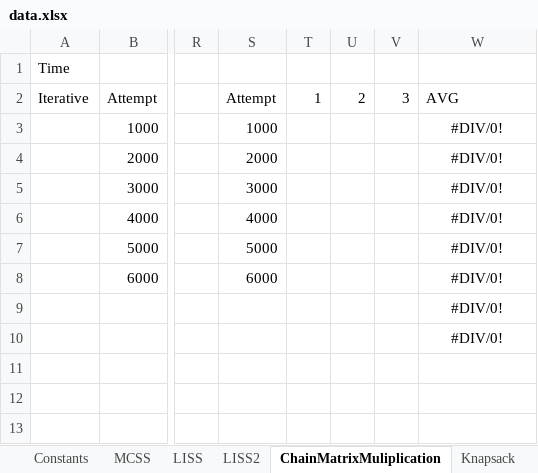
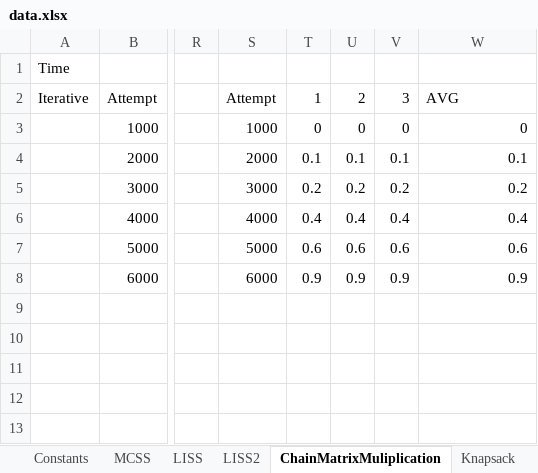
Before and after one commit to nzacha/Dynamic-Programming-Experimental-Analysis-Top-Down-Vs-Bottom-Up, an Excel workbook: cpp/dynamic_programming/data.xlsx, sheet ChainMatrixMuliplication, drawn as a sheet; only a part is shown, gaps mark what is left out; values as stored, in another font and other column widths than the file's, no borders; charts and pictures not drawn; the diff covers the shown part only; the diff names each change by its address in the sheet, - before the commit and + after, or states it on an @@ line.

Commit message:
added chain matrix data

```diff
--- a/cpp/dynamic_programming/data.xlsx (sheet ChainMatrixMuliplication)
+++ b/cpp/dynamic_programming/data.xlsx (sheet ChainMatrixMuliplication)
-T3: (empty)
+T3: 0
-U3: (empty)
+U3: 0
-V3: (empty)
+V3: 0
-W3: #DIV/0!
+W3: 0
-W3:W8 alignment: center
+W3:W8 alignment: right
-T4: (empty)
+T4: 0.1
-U4: (empty)
+U4: 0.1
-V4: (empty)
+V4: 0.1
-W4: #DIV/0!
+W4: 0.1
-T5: (empty)
+T5: 0.2
-U5: (empty)
+U5: 0.2
-V5: (empty)
+V5: 0.2
-W5: #DIV/0!
+W5: 0.2
-T6: (empty)
+T6: 0.4
-U6: (empty)
+U6: 0.4
-V6: (empty)
+V6: 0.4
-W6: #DIV/0!
+W6: 0.4
-T7: (empty)
+T7: 0.6
-U7: (empty)
+U7: 0.6
-V7: (empty)
+V7: 0.6
-W7: #DIV/0!
+W7: 0.6
-T8: (empty)
+T8: 0.9
-U8: (empty)
+U8: 0.9
-V8: (empty)
+V8: 0.9
-W8: #DIV/0!
+W8: 0.9
-W9:W10: #DIV/0!
+W9:W10: (empty)
```
Also changed, not shown: 54 edited cells and cell formats elsewhere in this sheet, charts or pictures.
